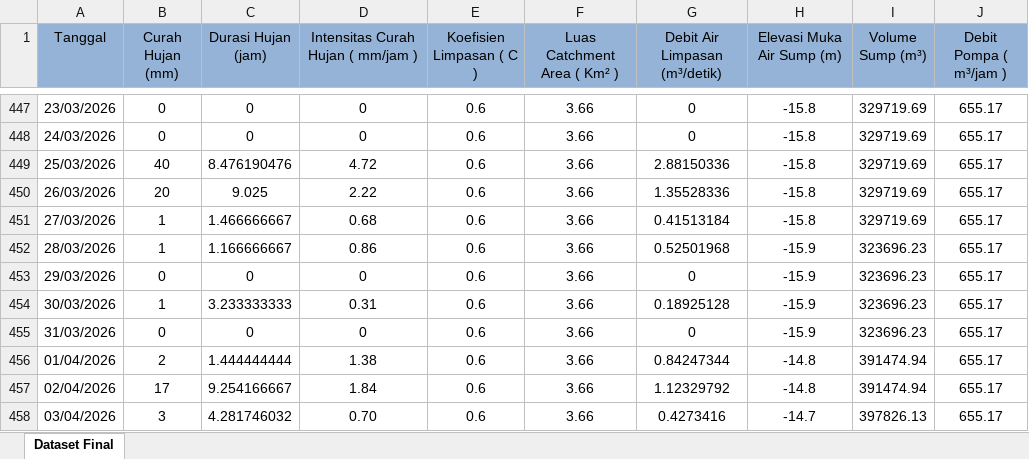
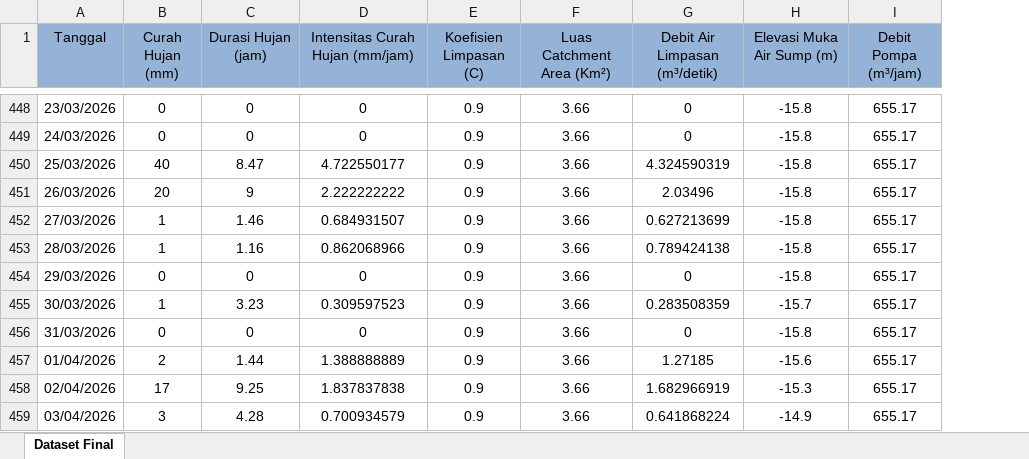
Before and after one commit to agoesco-code/dashboard-elevasi-sump, an Excel workbook: dashboard_sump_web/data/Data_Final.xlsx, sheet Dataset Final, drawn as a sheet; only a part is shown, gaps mark what is left out; values as stored, in another font and other column widths than the file's, no borders; removed rows and columns are numbered as before the commit, all else as after; the diff covers the shown part only; the diff names each change by its address in the sheet, - before the commit and + after, or states it on an @@ line.

```diff
--- a/dashboard_sump_web/data/Data_Final.xlsx (sheet Dataset Final)
+++ b/dashboard_sump_web/data/Data_Final.xlsx (sheet Dataset Final)
-column E (Koefisien Limpasan ( C )), rows 447-458: all 0.6
+column E (Koefisien Limpasan (C)), rows 448-459: all 0.9
-column I (Volume Sump (m³)), rows 447-458: 329719.69 | 329719.69 | 329719.69 | 329719.69 | 329719.69 | 323696.23 | 323696.23 | 323696.23 | 323696.23 | 391474.94 | 391474.94 | 397826.13
-D1: Intensitas Curah Hujan ( mm/jam )
+D1: Intensitas Curah Hujan (mm/jam)
-F1: Luas Catchment Area ( Km² )
+F1: Luas Catchment Area (Km²)
-I1: Debit Pompa ( m³/jam )
+I1: Debit Pompa (m³/jam)
-C450 (Durasi Hujan (jam)): 8.476190476
+C450 (Durasi Hujan (jam)): 8.47
-D450 (Intensitas Curah Hujan (mm/jam)): 4.72
+D450 (Intensitas Curah Hujan (mm/jam)): 4.722550177
-G450 (Debit Air Limpasan (m³/detik)): 2.88150336
+G450 (Debit Air Limpasan (m³/detik)): 4.324590319
-C451 (Durasi Hujan (jam)): 9.025
+C451 (Durasi Hujan (jam)): 9
-D451 (Intensitas Curah Hujan (mm/jam)): 2.22
+D451 (Intensitas Curah Hujan (mm/jam)): 2.222222222
-G451 (Debit Air Limpasan (m³/detik)): 1.35528336
+G451 (Debit Air Limpasan (m³/detik)): 2.03496
-C452 (Durasi Hujan (jam)): 1.466666667
+C452 (Durasi Hujan (jam)): 1.46
-D452 (Intensitas Curah Hujan (mm/jam)): 0.68
+D452 (Intensitas Curah Hujan (mm/jam)): 0.684931507
-G452 (Debit Air Limpasan (m³/detik)): 0.41513184
+G452 (Debit Air Limpasan (m³/detik)): 0.627213699
-C453 (Durasi Hujan (jam)): 1.166666667
+C453 (Durasi Hujan (jam)): 1.16
-D453 (Intensitas Curah Hujan (mm/jam)): 0.86
+D453 (Intensitas Curah Hujan (mm/jam)): 0.862068966
-G453 (Debit Air Limpasan (m³/detik)): 0.52501968
+G453 (Debit Air Limpasan (m³/detik)): 0.789424138
-H453:H454 (Elevasi Muka Air Sump (m)): -15.9
+H453:H454 (Elevasi Muka Air Sump (m)): -15.8
-C455 (Durasi Hujan (jam)): 3.233333333
+C455 (Durasi Hujan (jam)): 3.23
-D455 (Intensitas Curah Hujan (mm/jam)): 0.31
+D455 (Intensitas Curah Hujan (mm/jam)): 0.309597523
-G455 (Debit Air Limpasan (m³/detik)): 0.18925128
+G455 (Debit Air Limpasan (m³/detik)): 0.283508359
-H455 (Elevasi Muka Air Sump (m)): -15.9
+H455 (Elevasi Muka Air Sump (m)): -15.7
-H456 (Elevasi Muka Air Sump (m)): -15.9
+H456 (Elevasi Muka Air Sump (m)): -15.8
-C457 (Durasi Hujan (jam)): 1.444444444
+C457 (Durasi Hujan (jam)): 1.44
-D457 (Intensitas Curah Hujan (mm/jam)): 1.38
+D457 (Intensitas Curah Hujan (mm/jam)): 1.388888889
-G457 (Debit Air Limpasan (m³/detik)): 0.84247344
+G457 (Debit Air Limpasan (m³/detik)): 1.27185
-H457 (Elevasi Muka Air Sump (m)): -14.8
+H457 (Elevasi Muka Air Sump (m)): -15.6
-C458 (Durasi Hujan (jam)): 9.254166667
+C458 (Durasi Hujan (jam)): 9.25
-D458 (Intensitas Curah Hujan (mm/jam)): 1.84
+D458 (Intensitas Curah Hujan (mm/jam)): 1.837837838
-G458 (Debit Air Limpasan (m³/detik)): 1.12329792
+G458 (Debit Air Limpasan (m³/detik)): 1.682966919
-H458 (Elevasi Muka Air Sump (m)): -14.8
+H458 (Elevasi Muka Air Sump (m)): -15.3
-C459 (Durasi Hujan (jam)): 4.281746032
+C459 (Durasi Hujan (jam)): 4.28
-D459 (Intensitas Curah Hujan (mm/jam)): 0.70
+D459 (Intensitas Curah Hujan (mm/jam)): 0.700934579
-G459 (Debit Air Limpasan (m³/detik)): 0.4273416
+G459 (Debit Air Limpasan (m³/detik)): 0.641868224
-H459 (Elevasi Muka Air Sump (m)): -14.7
+H459 (Elevasi Muka Air Sump (m)): -14.9
```
Also changed, not shown: 32 added rows and 950 edited cells elsewhere in this sheet, formulas that keep their value.
